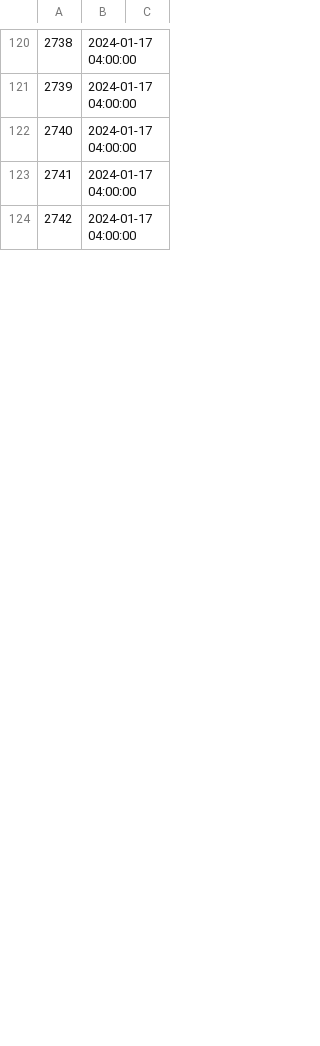
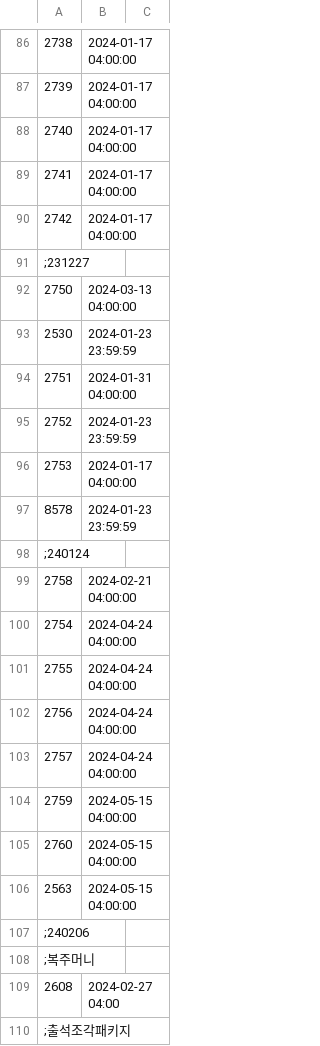
Before and after one commit to larn503/CSNZ_Server, a CSV file: bin/Data/ItemExpireTime.csv, drawn as a sheet; only a part is shown, gaps mark what is left out; the diff covers the shown part only.

```diff
--- a/bin/Data/ItemExpireTime.csv
+++ b/bin/Data/ItemExpireTime.csv
@@ -124 +90,21 @@
 2742,2024-01-17 04:00:00,
+;231227
+2750,2024-03-13 04:00:00,
+2530,2024-01-23 23:59:59,
+2751,2024-01-31 04:00:00,
+2752,2024-01-23 23:59:59,
+2753,2024-01-17 04:00:00,
+8578,2024-01-23 23:59:59,
+;240124
+2758,2024-02-21 04:00:00,
+2754,2024-04-24 04:00:00,
+2755,2024-04-24 04:00:00,
+2756,2024-04-24 04:00:00,
+2757,2024-04-24 04:00:00,
+2759,2024-05-15 04:00:00,
+2760,2024-05-15 04:00:00,
+2563,2024-05-15 04:00:00,
+;240206
+;복주머니
+2608,2024-02-27 04:00,
+;출석조각패키지
```
Also changed, not shown: 40 added rows, 34 removed rows and 3 edited cells elsewhere in this file, bin/Data/CodisData.csv, bin/Data/HonorMoneyShop.csv, 10 other files.
